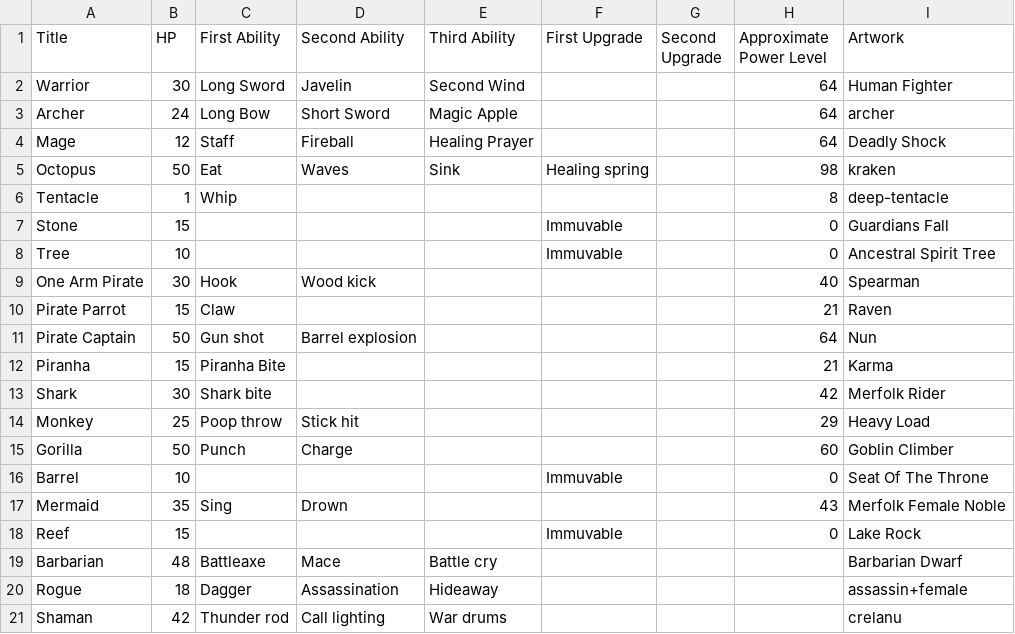
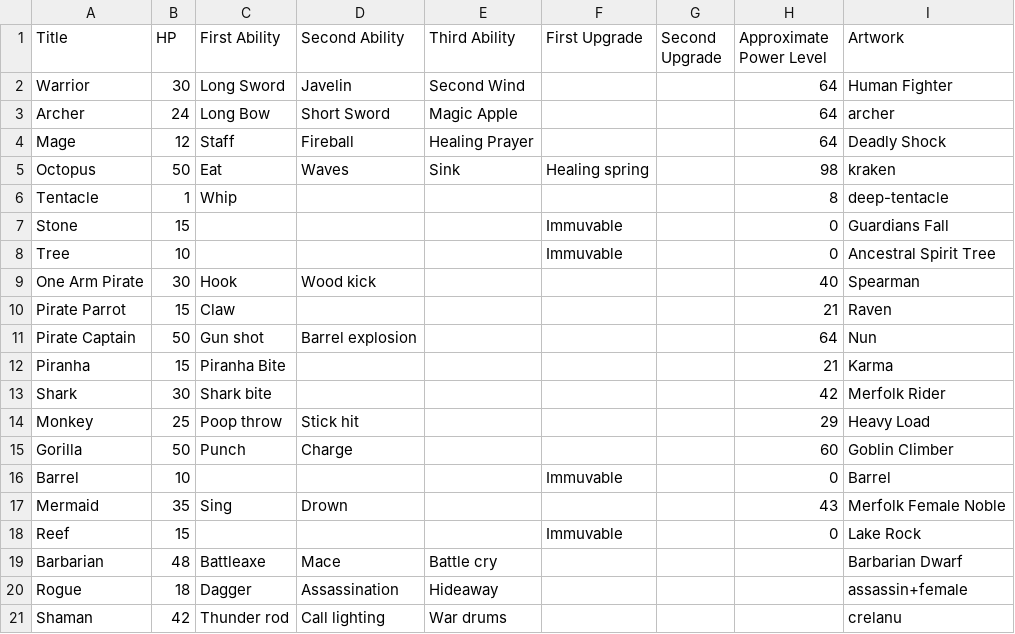
Before and after one commit to xdanca01/pv266-Card-game, a CSV file: Assets/Resources/Data/Units.csv, drawn as a sheet.

```diff
--- a/Assets/Resources/Data/Units.csv
+++ b/Assets/Resources/Data/Units.csv
@@ -15,3 +15,3 @@ Monkey,25,Poop throw,Stick hit,,,,29,Heavy Load
 Gorilla,50,Punch,Charge,,,,60,Goblin Climber
-Barrel,10,,,,Immuvable,,0,Seat Of The Throne
+Barrel,10,,,,Immuvable,,0,Barrel
 Mermaid,35,Sing,Drown,,,,43,Merfolk Female Noble
```
Also changed, not shown: 7 other files.
